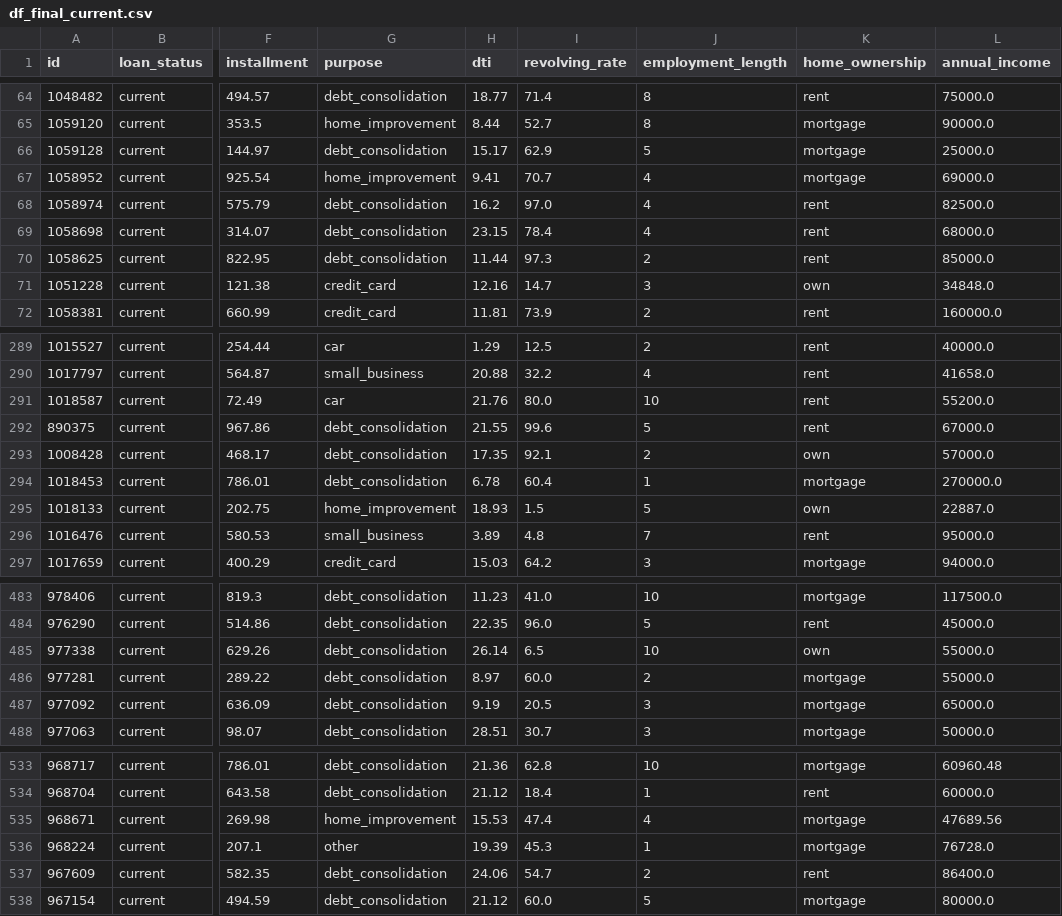
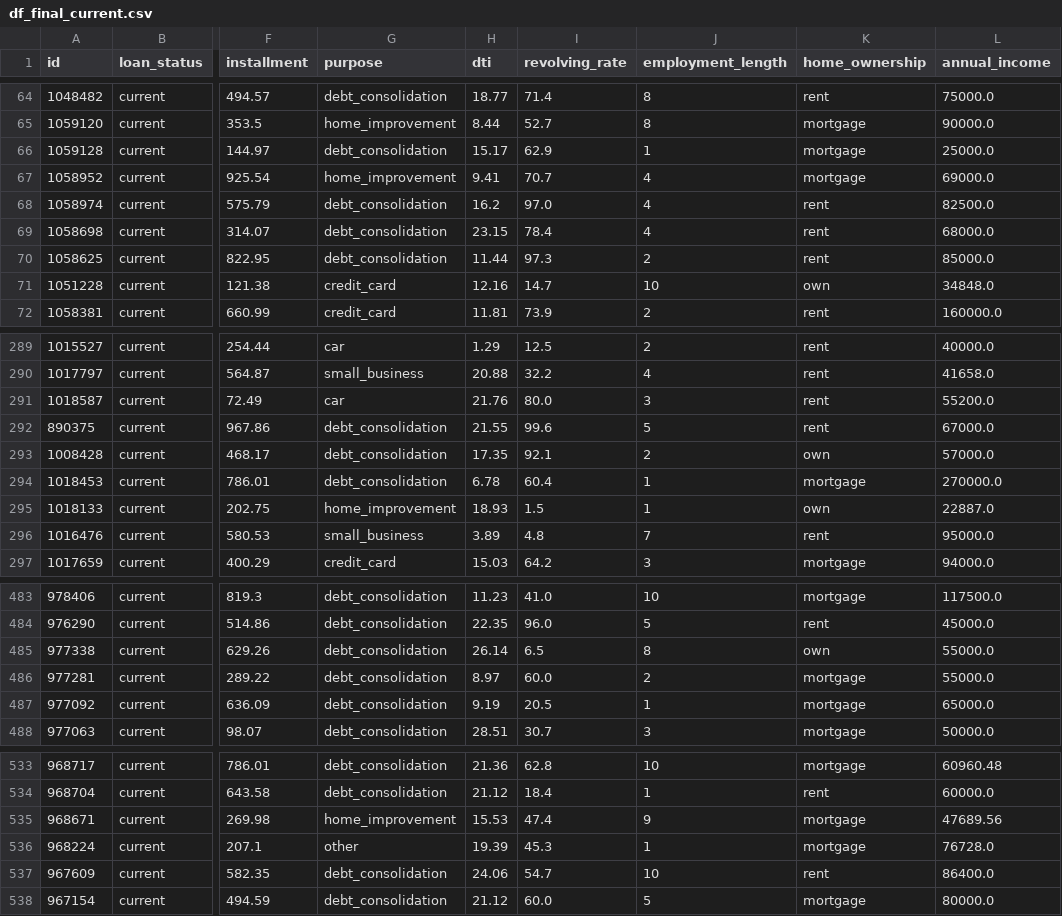
Before and after one commit to manuelangelrodr/EDA_Lending_Club_Loans, a CSV file: src/data/process/df_final_current.csv, drawn as a sheet; only a part is shown, gaps mark what is left out; the diff covers the shown part only; the diff names each change by its address in the sheet, - before the commit and + after, or states it on an @@ line.

```diff
--- a/src/data/process/df_final_current.csv
+++ b/src/data/process/df_final_current.csv
-J66 (employment_length): 5
+J66 (employment_length): 1
-J71 (employment_length): 3
+J71 (employment_length): 10
-J291 (employment_length): 10
+J291 (employment_length): 3
-J295 (employment_length): 5
+J295 (employment_length): 1
-J485 (employment_length): 10
+J485 (employment_length): 8
-J487 (employment_length): 3
+J487 (employment_length): 1
-J535 (employment_length): 4
+J535 (employment_length): 9
-J537 (employment_length): 2
+J537 (employment_length): 10
```
Also changed, not shown: 31 edited cells elsewhere in this file, src/data/process/df_final_charged_off.csv, 6 other files.
